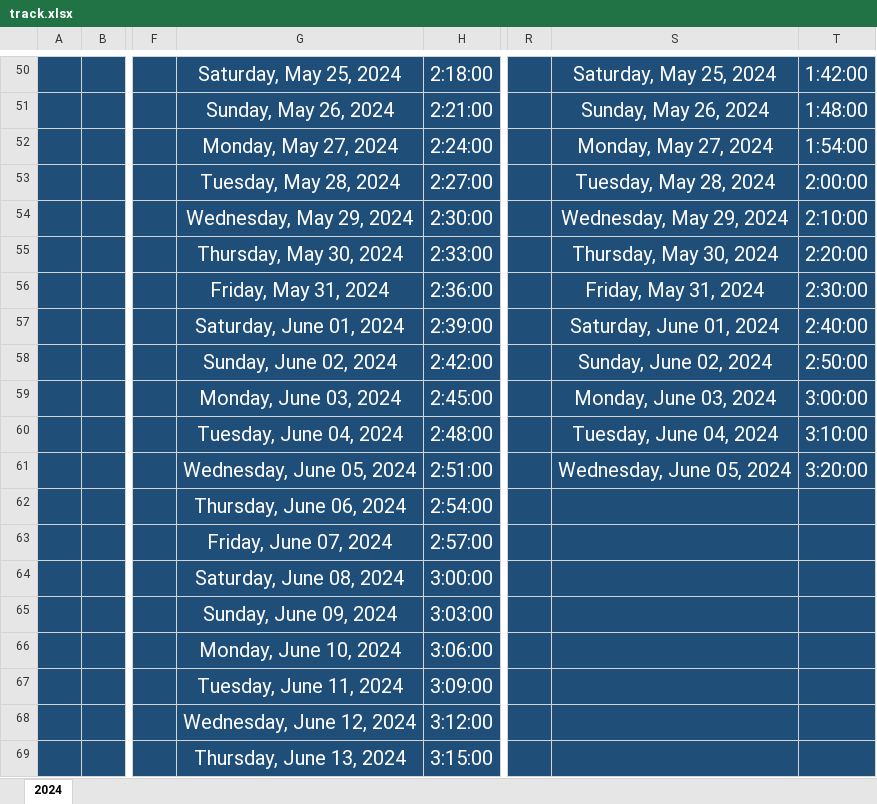
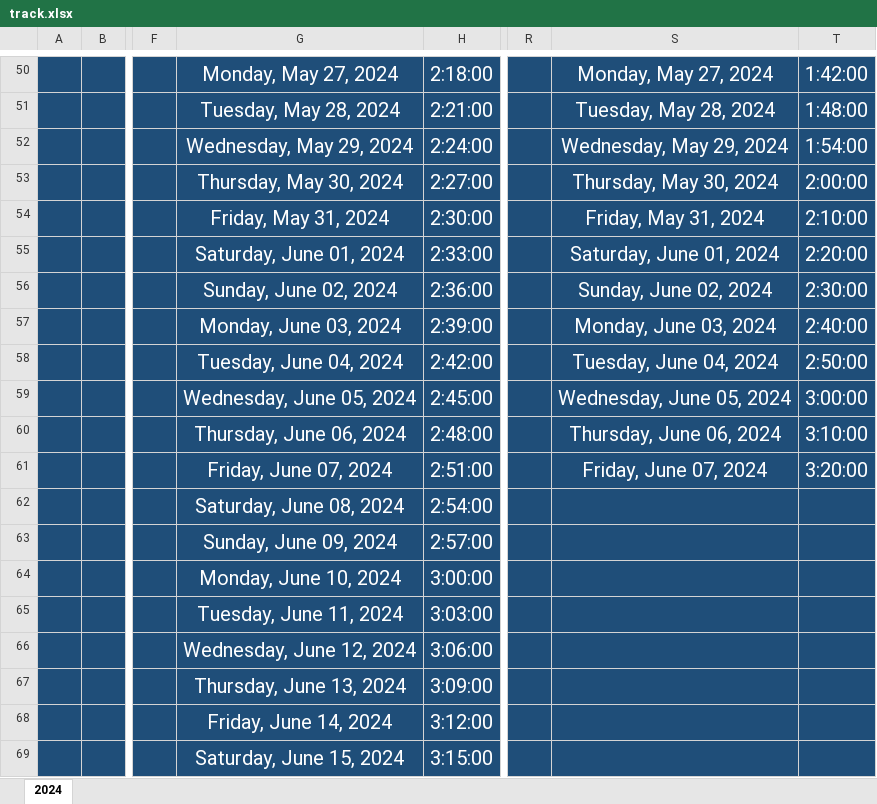
Before and after one commit to Mostafa-El-Masry/dashboard-V.2, an Excel workbook: track.xlsx, sheet 2024, drawn as a sheet; only a part is shown, gaps mark what is left out; values as stored, in another font and other column widths than the file's, no borders; table styles not drawn; the diff covers the shown part only; the diff names each change by its address in the sheet, - before the commit and + after, or states it on an @@ line.

```diff
--- a/track.xlsx (sheet 2024)
+++ b/track.xlsx (sheet 2024)
-G50: Saturday, May 25, 2024
+G50: Monday, May 27, 2024
-S50: Saturday, May 25, 2024
+S50: Monday, May 27, 2024
-G51: Sunday, May 26, 2024
+G51: Tuesday, May 28, 2024
-S51: Sunday, May 26, 2024
+S51: Tuesday, May 28, 2024
-G52: Monday, May 27, 2024
+G52: Wednesday, May 29, 2024
-S52: Monday, May 27, 2024
+S52: Wednesday, May 29, 2024
-G53: Tuesday, May 28, 2024
+G53: Thursday, May 30, 2024
-S53: Tuesday, May 28, 2024
+S53: Thursday, May 30, 2024
-G54: Wednesday, May 29, 2024
+G54: Friday, May 31, 2024
-S54: Wednesday, May 29, 2024
+S54: Friday, May 31, 2024
-G55: Thursday, May 30, 2024
+G55: Saturday, June 01, 2024
-S55: Thursday, May 30, 2024
+S55: Saturday, June 01, 2024
-G56: Friday, May 31, 2024
+G56: Sunday, June 02, 2024
-S56: Friday, May 31, 2024
+S56: Sunday, June 02, 2024
-G57: Saturday, June 01, 2024
+G57: Monday, June 03, 2024
-S57: Saturday, June 01, 2024
+S57: Monday, June 03, 2024
-G58: Sunday, June 02, 2024
+G58: Tuesday, June 04, 2024
-S58: Sunday, June 02, 2024
+S58: Tuesday, June 04, 2024
-G59: Monday, June 03, 2024
+G59: Wednesday, June 05, 2024
-S59: Monday, June 03, 2024
+S59: Wednesday, June 05, 2024
-G60: Tuesday, June 04, 2024
+G60: Thursday, June 06, 2024
-S60: Tuesday, June 04, 2024
+S60: Thursday, June 06, 2024
-G61: Wednesday, June 05, 2024
+G61: Friday, June 07, 2024
-S61: Wednesday, June 05, 2024
+S61: Friday, June 07, 2024
-G62: Thursday, June 06, 2024
+G62: Saturday, June 08, 2024
-G63: Friday, June 07, 2024
+G63: Sunday, June 09, 2024
-G64: Saturday, June 08, 2024
+G64: Monday, June 10, 2024
-G65: Sunday, June 09, 2024
+G65: Tuesday, June 11, 2024
-G66: Monday, June 10, 2024
+G66: Wednesday, June 12, 2024
-G67: Tuesday, June 11, 2024
+G67: Thursday, June 13, 2024
-G68: Wednesday, June 12, 2024
+G68: Friday, June 14, 2024
-G69: Thursday, June 13, 2024
+G69: Saturday, June 15, 2024
```
Also changed, not shown: 104 edited cells elsewhere in this sheet, 35 other files.
